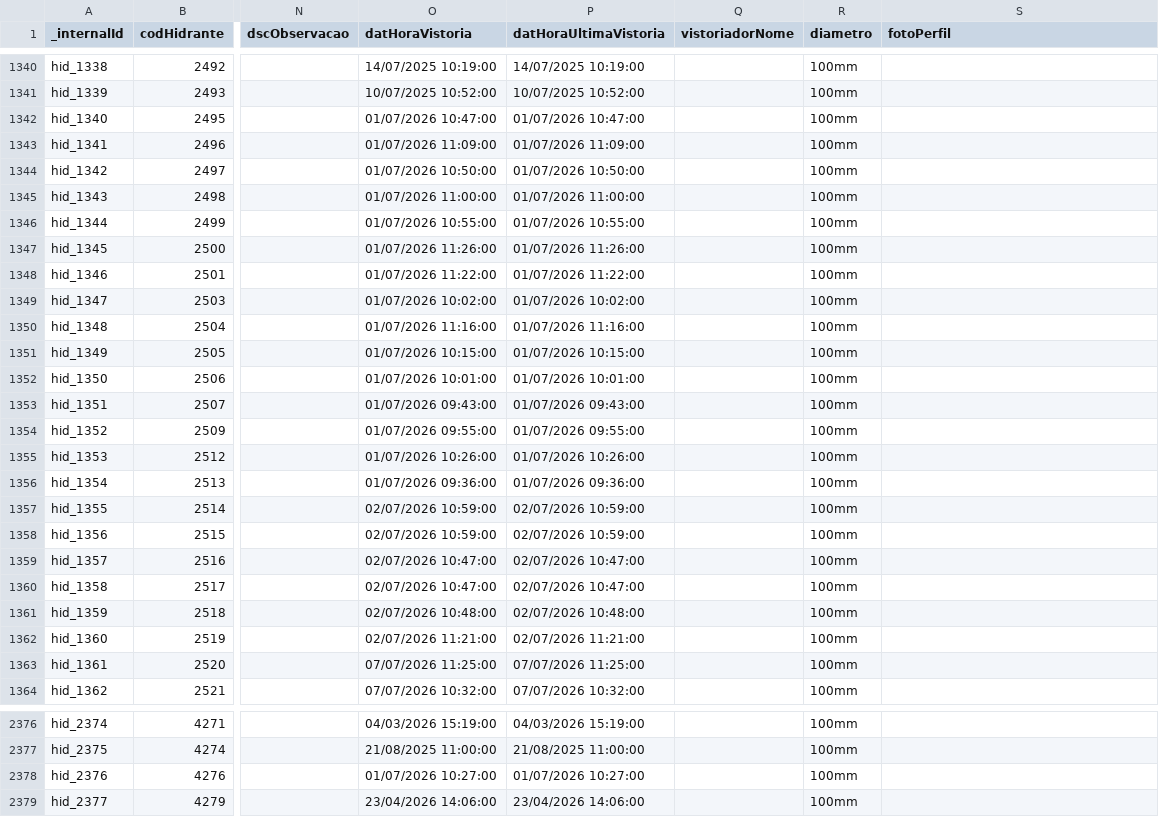
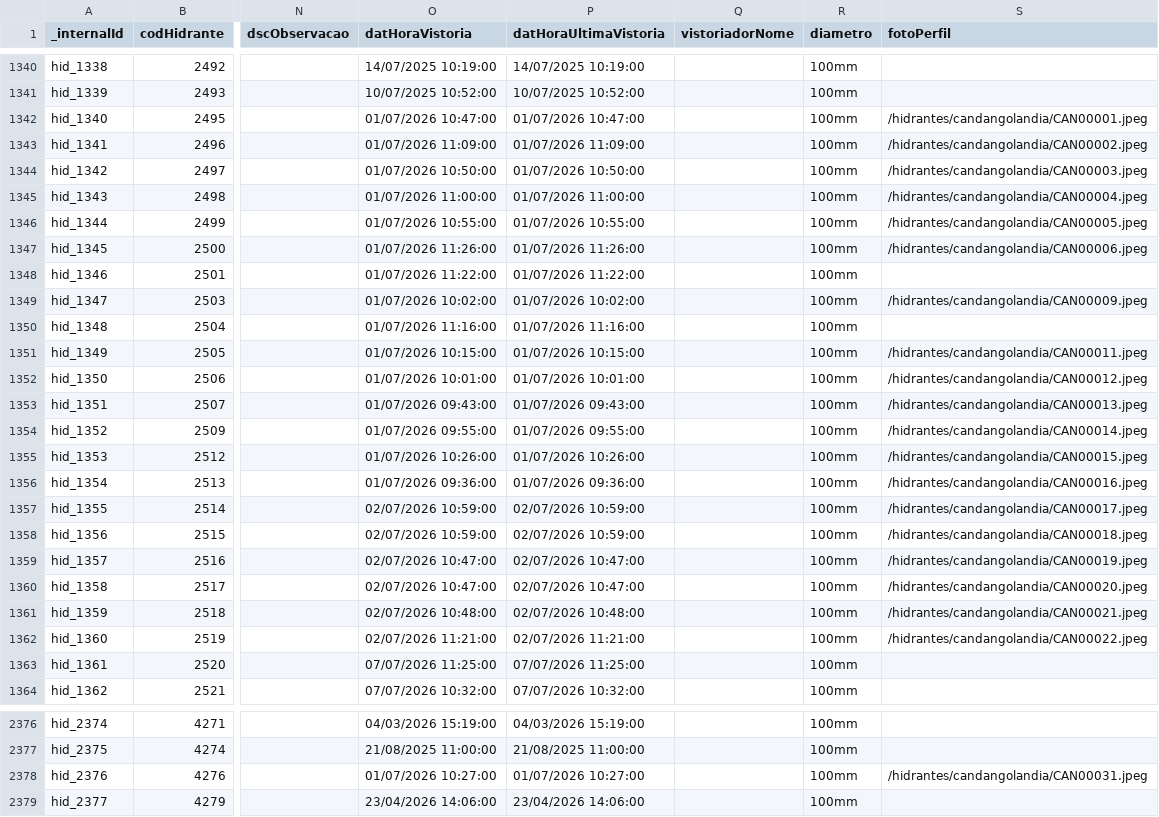
Before and after one commit to andrerfcampos-max/netuno, a CSV file: public/hidrantes_df_oficial.csv, drawn as a sheet; only a part is shown, gaps mark what is left out; the diff covers the shown part only; the diff names each change by its address in the sheet, - before the commit and + after, or states it on an @@ line.

Commit message:
feat: extrai e vincula fotos dos hidrantes de Candangolandia (28 de 31)

```diff
--- a/public/hidrantes_df_oficial.csv
+++ b/public/hidrantes_df_oficial.csv
-S1342 (fotoPerfil): (empty)
+S1342 (fotoPerfil): /hidrantes/candangolandia/CAN00001.jpeg
-S1343 (fotoPerfil): (empty)
+S1343 (fotoPerfil): /hidrantes/candangolandia/CAN00002.jpeg
-S1344 (fotoPerfil): (empty)
+S1344 (fotoPerfil): /hidrantes/candangolandia/CAN00003.jpeg
-S1345 (fotoPerfil): (empty)
+S1345 (fotoPerfil): /hidrantes/candangolandia/CAN00004.jpeg
-S1346 (fotoPerfil): (empty)
+S1346 (fotoPerfil): /hidrantes/candangolandia/CAN00005.jpeg
-S1347 (fotoPerfil): (empty)
+S1347 (fotoPerfil): /hidrantes/candangolandia/CAN00006.jpeg
-S1349 (fotoPerfil): (empty)
+S1349 (fotoPerfil): /hidrantes/candangolandia/CAN00009.jpeg
-S1351 (fotoPerfil): (empty)
+S1351 (fotoPerfil): /hidrantes/candangolandia/CAN00011.jpeg
-S1352 (fotoPerfil): (empty)
+S1352 (fotoPerfil): /hidrantes/candangolandia/CAN00012.jpeg
-S1353 (fotoPerfil): (empty)
+S1353 (fotoPerfil): /hidrantes/candangolandia/CAN00013.jpeg
-S1354 (fotoPerfil): (empty)
+S1354 (fotoPerfil): /hidrantes/candangolandia/CAN00014.jpeg
-S1355 (fotoPerfil): (empty)
+S1355 (fotoPerfil): /hidrantes/candangolandia/CAN00015.jpeg
-S1356 (fotoPerfil): (empty)
+S1356 (fotoPerfil): /hidrantes/candangolandia/CAN00016.jpeg
-S1357 (fotoPerfil): (empty)
+S1357 (fotoPerfil): /hidrantes/candangolandia/CAN00017.jpeg
-S1358 (fotoPerfil): (empty)
+S1358 (fotoPerfil): /hidrantes/candangolandia/CAN00018.jpeg
-S1359 (fotoPerfil): (empty)
+S1359 (fotoPerfil): /hidrantes/candangolandia/CAN00019.jpeg
-S1360 (fotoPerfil): (empty)
+S1360 (fotoPerfil): /hidrantes/candangolandia/CAN00020.jpeg
-S1361 (fotoPerfil): (empty)
+S1361 (fotoPerfil): /hidrantes/candangolandia/CAN00021.jpeg
-S1362 (fotoPerfil): (empty)
+S1362 (fotoPerfil): /hidrantes/candangolandia/CAN00022.jpeg
-S2378 (fotoPerfil): (empty)
+S2378 (fotoPerfil): /hidrantes/candangolandia/CAN00031.jpeg
```
Also changed, not shown: 8 edited cells elsewhere in this file, 14 other files.
